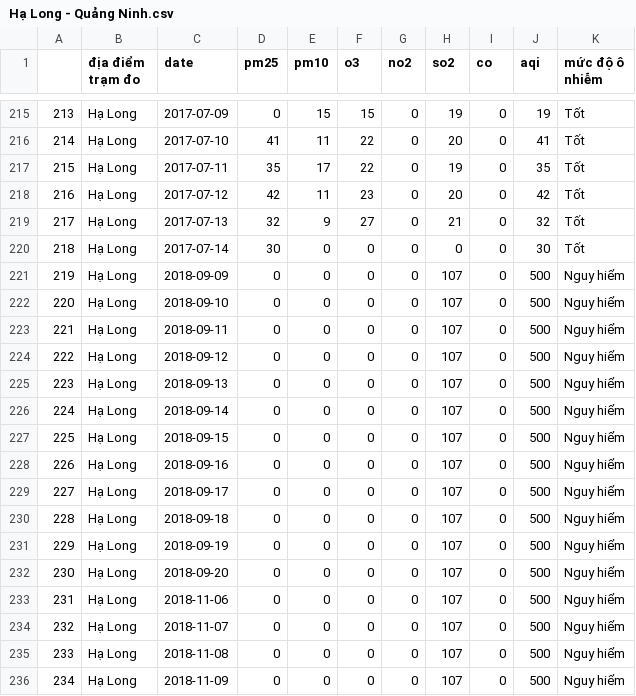
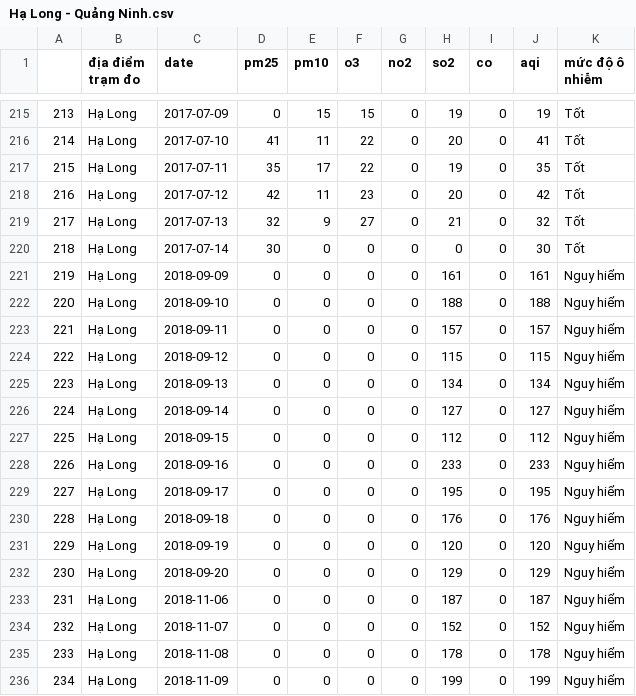
Before and after one commit to vannt263/air_quaility, a CSV file: data/Hạ Long - Quảng Ninh.csv, drawn as a sheet; only a part is shown, gaps mark what is left out; the diff covers the shown part only.

```diff
--- a/data/Hạ Long - Quảng Ninh.csv
+++ b/data/Hạ Long - Quảng Ninh.csv
@@ -220,17 +220,17 @@
 218,Hạ Long,2017-07-14,30,0,0,0,0,0,30,Tốt
-219,Hạ Long,2018-09-09,0,0,0,0,107,0,500,Nguy hiểm
-220,Hạ Long,2018-09-10,0,0,0,0,107,0,500,Nguy hiểm
-221,Hạ Long,2018-09-11,0,0,0,0,107,0,500,Nguy hiểm
-222,Hạ Long,2018-09-12,0,0,0,0,107,0,500,Nguy hiểm
-223,Hạ Long,2018-09-13,0,0,0,0,107,0,500,Nguy hiểm
-224,Hạ Long,2018-09-14,0,0,0,0,107,0,500,Nguy hiểm
-225,Hạ Long,2018-09-15,0,0,0,0,107,0,500,Nguy hiểm
-226,Hạ Long,2018-09-16,0,0,0,0,107,0,500,Nguy hiểm
-227,Hạ Long,2018-09-17,0,0,0,0,107,0,500,Nguy hiểm
-228,Hạ Long,2018-09-18,0,0,0,0,107,0,500,Nguy hiểm
-229,Hạ Long,2018-09-19,0,0,0,0,107,0,500,Nguy hiểm
-230,Hạ Long,2018-09-20,0,0,0,0,107,0,500,Nguy hiểm
-231,Hạ Long,2018-11-06,0,0,0,0,107,0,500,Nguy hiểm
-232,Hạ Long,2018-11-07,0,0,0,0,107,0,500,Nguy hiểm
-233,Hạ Long,2018-11-08,0,0,0,0,107,0,500,Nguy hiểm
-234,Hạ Long,2018-11-09,0,0,0,0,107,0,500,Nguy hiểm
+219,Hạ Long,2018-09-09,0,0,0,0,161,0,161,Nguy hiểm
+220,Hạ Long,2018-09-10,0,0,0,0,188,0,188,Nguy hiểm
+221,Hạ Long,2018-09-11,0,0,0,0,157,0,157,Nguy hiểm
+222,Hạ Long,2018-09-12,0,0,0,0,115,0,115,Nguy hiểm
+223,Hạ Long,2018-09-13,0,0,0,0,134,0,134,Nguy hiểm
+224,Hạ Long,2018-09-14,0,0,0,0,127,0,127,Nguy hiểm
+225,Hạ Long,2018-09-15,0,0,0,0,112,0,112,Nguy hiểm
+226,Hạ Long,2018-09-16,0,0,0,0,233,0,233,Nguy hiểm
+227,Hạ Long,2018-09-17,0,0,0,0,195,0,195,Nguy hiểm
+228,Hạ Long,2018-09-18,0,0,0,0,176,0,176,Nguy hiểm
+229,Hạ Long,2018-09-19,0,0,0,0,120,0,120,Nguy hiểm
+230,Hạ Long,2018-09-20,0,0,0,0,129,0,129,Nguy hiểm
+231,Hạ Long,2018-11-06,0,0,0,0,187,0,187,Nguy hiểm
+232,Hạ Long,2018-11-07,0,0,0,0,152,0,152,Nguy hiểm
+233,Hạ Long,2018-11-08,0,0,0,0,178,0,178,Nguy hiểm
+234,Hạ Long,2018-11-09,0,0,0,0,199,0,199,Nguy hiểm
```
Also changed, not shown: 162 edited cells elsewhere in this file, 1 other file.
